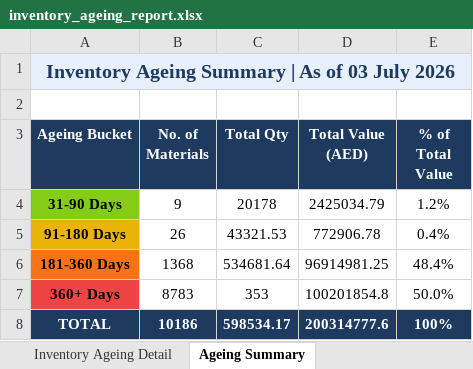
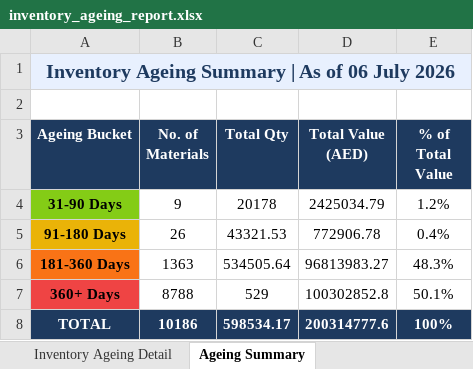
Before and after one commit to uplabdh13-lgtm/sap-dashboards, an Excel workbook: inventory_ageing_report.xlsx, sheet Ageing Summary, drawn as a sheet; values as stored, in another font and other column widths than the file's, no borders; charts and pictures not drawn; the diff names each change by its address in the sheet, - before the commit and + after, or states it on an @@ line.

```diff
--- a/inventory_ageing_report.xlsx (sheet Ageing Summary)
+++ b/inventory_ageing_report.xlsx (sheet Ageing Summary)
-A1 (Ageing Bucket): Inventory Ageing Summary | As of 03 July 2026
+A1 (Ageing Bucket): Inventory Ageing Summary | As of 06 July 2026
-B6 (No. of Materials): 1368
+B6 (No. of Materials): 1363
-C6 (Total Qty): 534681.64
+C6 (Total Qty): 534505.64
-D6 (Total Value (AED)): 96914981.25
+D6 (Total Value (AED)): 96813983.27
-E6 (% of Total Value): 48.4%
+E6 (% of Total Value): 48.3%
-B7 (No. of Materials): 8783
+B7 (No. of Materials): 8788
-C7 (Total Qty): 353
+C7 (Total Qty): 529
-D7 (Total Value (AED)): 100201854.8
+D7 (Total Value (AED)): 100302852.8
-E7 (% of Total Value): 50.0%
+E7 (% of Total Value): 50.1%
```
Also changed, not shown: sheet Inventory Ageing Detail, 1 other file.
